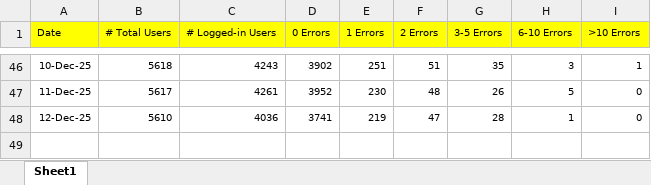
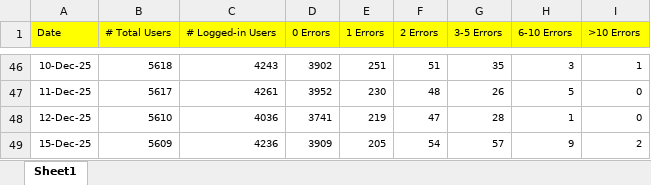
Before and after one commit to hari31785/Bridges-Monitoring-Dashboard, an Excel workbook: Monitoring Data Files/User Impact/Daily User Impact Status.xlsx, sheet Sheet1, drawn as a sheet; only a part is shown, gaps mark what is left out; values as stored, in another font and other column widths than the file's, no borders; the diff names each change by its address in the sheet, - before the commit and + after, or states it on an @@ line.

Commit message:
Add files via upload

```diff
--- a/Monitoring Data Files/User Impact/Daily User Impact Status.xlsx (sheet Sheet1)
+++ b/Monitoring Data Files/User Impact/Daily User Impact Status.xlsx (sheet Sheet1)
+row 49: 15-Dec-25 | 5609 | 4236 | 3909 | 205 | 54 | 57 | 9 | 2
```
